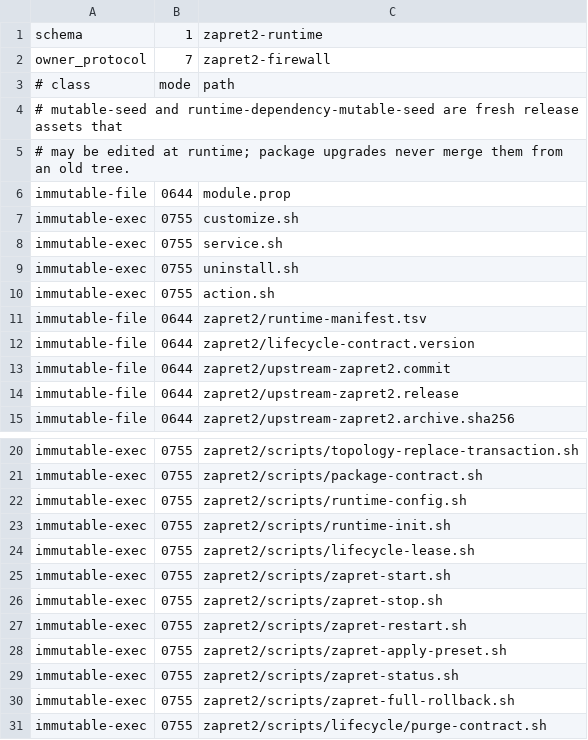
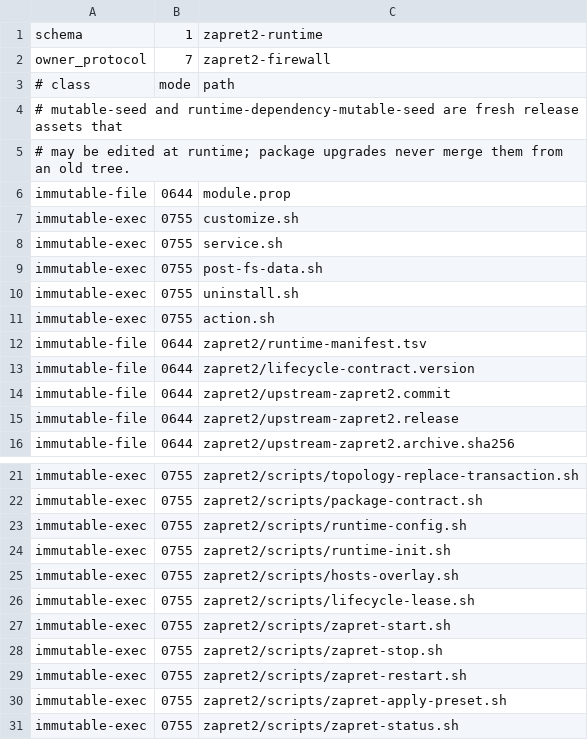
Before and after one commit to zapret-discordyoutube/magisk-zapret2, a TSV file: zapret2/runtime-manifest.tsv, drawn as a sheet; only a part is shown, gaps mark what is left out; the shorter side is filled out with more unchanged rows; the diff names each change by its address in the sheet, - before the commit and + after, or states it on an @@ line.

Commit message:
Publish the DNS hosts file from /data instead of the module tree
The DNS manager used to apply a selection by writing
system/etc/hosts into the live module directory and asking for a
reboot, so the root manager would pick it up while assembling
/system. That put the module's own tree in the path of whatever the
manager does between boots: KernelSU v3 moved that assembly into a
separate metamodule, a second hosts module publishing the same path
raced it silently, and an upgrade replaced the tree and discarded the
user's selection with it.

The published file now lives in /data/adb/zapret2-hosts and the module
bind-mounts it over /system/etc/hosts from post-fs-data.sh, which is
the same mechanism on Magisk, KernelSU and APatch. hosts-overlay.sh
owns that mount: it snapshots the untouched system file before
covering it, carries a pre-2.3.0 in-tree overlay over and takes it out
of the tree, relabels the source so netd can still read it, and yields
to another enabled hosts module instead of fighting it for the path.

Because the module publishes the mount itself, an edit now takes
effect immediately: publication is still an atomic rename, and --apply
republishes the mount rather than waiting for a reboot. A rename
leaves the live mount on the replaced inode, so the mount identity is
recorded when it is published and consulted only against a live mount
— a foreign mount is never released.

Rollback, uninstall and purge follow the file to its new home, and the
installer carries an existing selection across the upgrade that would
otherwise drop it.

Also releases the tethering runtime key and owner state v9, and lifts
the packaged lifecycle contract to 9.

```diff
--- a/zapret2/runtime-manifest.tsv
+++ b/zapret2/runtime-manifest.tsv
+row 9: immutable-exec | 0755 | post-fs-data.sh
+row 25: immutable-exec | 0755 | zapret2/scripts/hosts-overlay.sh
```
Also changed, not shown: 58 other files.
